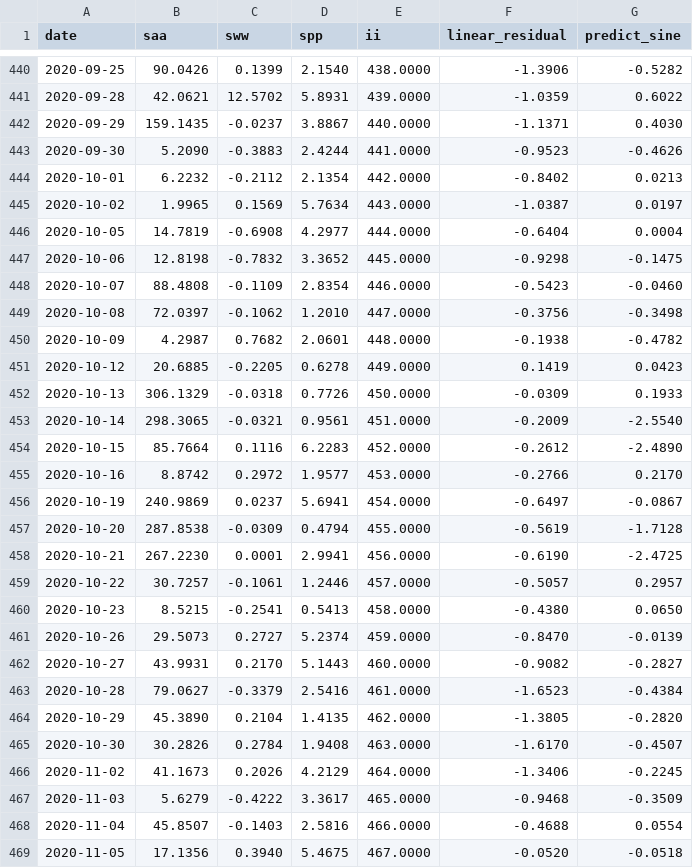
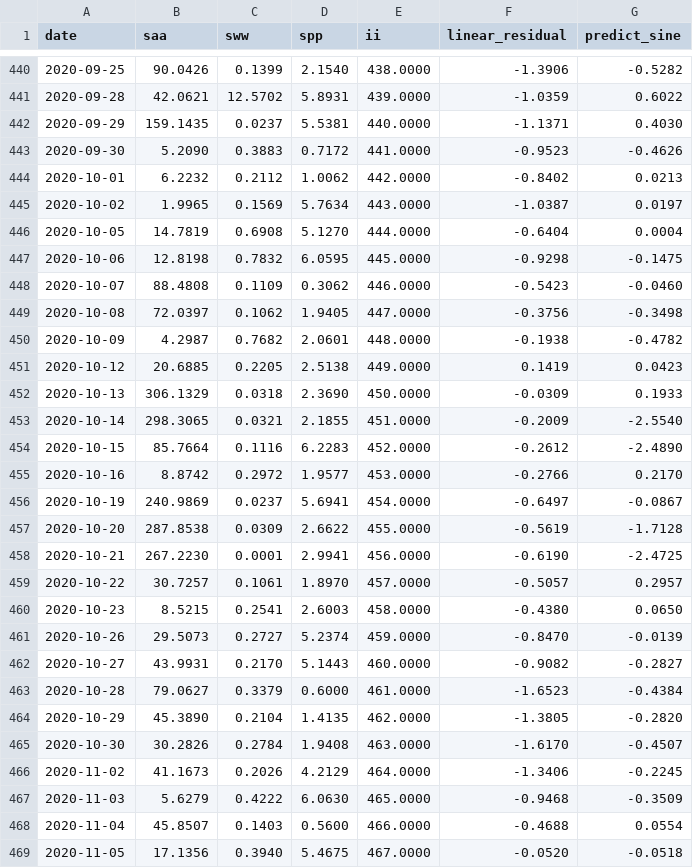
Before and after one commit to kaizhu256/sqlmath, a CSV file: test_data_sinefit.csv, drawn as a sheet; only a part is shown, gaps mark what is left out; the diff covers the shown part only.

```diff
--- a/test_data_sinefit.csv
+++ b/test_data_sinefit.csv
@@ -441,14 +441,14 @@ date	saa	sww	spp	ii	linear_residual	predict_sine
 2020-09-28	42.0621	12.5702	5.8931	439.0000	-1.0359	0.6022
-2020-09-29	159.1435	-0.0237	3.8867	440.0000	-1.1371	0.4030
-2020-09-30	5.2090	-0.3883	2.4244	441.0000	-0.9523	-0.4626
-2020-10-01	6.2232	-0.2112	2.1354	442.0000	-0.8402	0.0213
+2020-09-29	159.1435	0.0237	5.5381	440.0000	-1.1371	0.4030
+2020-09-30	5.2090	0.3883	0.7172	441.0000	-0.9523	-0.4626
+2020-10-01	6.2232	0.2112	1.0062	442.0000	-0.8402	0.0213
 2020-10-02	1.9965	0.1569	5.7634	443.0000	-1.0387	0.0197
-2020-10-05	14.7819	-0.6908	4.2977	444.0000	-0.6404	0.0004
-2020-10-06	12.8198	-0.7832	3.3652	445.0000	-0.9298	-0.1475
-2020-10-07	88.4808	-0.1109	2.8354	446.0000	-0.5423	-0.0460
-2020-10-08	72.0397	-0.1062	1.2010	447.0000	-0.3756	-0.3498
+2020-10-05	14.7819	0.6908	5.1270	444.0000	-0.6404	0.0004
+2020-10-06	12.8198	0.7832	6.0595	445.0000	-0.9298	-0.1475
+2020-10-07	88.4808	0.1109	0.3062	446.0000	-0.5423	-0.0460
+2020-10-08	72.0397	0.1062	1.9405	447.0000	-0.3756	-0.3498
 2020-10-09	4.2987	0.7682	2.0601	448.0000	-0.1938	-0.4782
-2020-10-12	20.6885	-0.2205	0.6278	449.0000	0.1419	0.0423
-2020-10-13	306.1329	-0.0318	0.7726	450.0000	-0.0309	0.1933
-2020-10-14	298.3065	-0.0321	0.9561	451.0000	-0.2009	-2.5540
+2020-10-12	20.6885	0.2205	2.5138	449.0000	0.1419	0.0423
+2020-10-13	306.1329	0.0318	2.3690	450.0000	-0.0309	0.1933
+2020-10-14	298.3065	0.0321	2.1855	451.0000	-0.2009	-2.5540
 2020-10-15	85.7664	0.1116	6.2283	452.0000	-0.2612	-2.4890
@@ -456,9 +456,9 @@ date	saa	sww	spp	ii	linear_residual	predict_sine
 2020-10-19	240.9869	0.0237	5.6941	454.0000	-0.6497	-0.0867
-2020-10-20	287.8538	-0.0309	0.4794	455.0000	-0.5619	-1.7128
+2020-10-20	287.8538	0.0309	2.6622	455.0000	-0.5619	-1.7128
 2020-10-21	267.2230	0.0001	2.9941	456.0000	-0.6190	-2.4725
-2020-10-22	30.7257	-0.1061	1.2446	457.0000	-0.5057	0.2957
-2020-10-23	8.5215	-0.2541	0.5413	458.0000	-0.4380	0.0650
+2020-10-22	30.7257	0.1061	1.8970	457.0000	-0.5057	0.2957
+2020-10-23	8.5215	0.2541	2.6003	458.0000	-0.4380	0.0650
 2020-10-26	29.5073	0.2727	5.2374	459.0000	-0.8470	-0.0139
 2020-10-27	43.9931	0.2170	5.1443	460.0000	-0.9082	-0.2827
-2020-10-28	79.0627	-0.3379	2.5416	461.0000	-1.6523	-0.4384
+2020-10-28	79.0627	0.3379	0.6000	461.0000	-1.6523	-0.4384
 2020-10-29	45.3890	0.2104	1.4135	462.0000	-1.3805	-0.2820
@@ -466,4 +466,4 @@ date	saa	sww	spp	ii	linear_residual	predict_sine
 2020-11-02	41.1673	0.2026	4.2129	464.0000	-1.3406	-0.2245
-2020-11-03	5.6279	-0.4222	3.3617	465.0000	-0.9468	-0.3509
-2020-11-04	45.8507	-0.1403	2.5816	466.0000	-0.4688	0.0554
+2020-11-03	5.6279	0.4222	6.0630	465.0000	-0.9468	-0.3509
+2020-11-04	45.8507	0.1403	0.5600	466.0000	-0.4688	0.0554
 2020-11-05	17.1356	0.3940	5.4675	467.0000	-0.0520	-0.0518
```
Also changed, not shown: 94 edited cells elsewhere in this file, 1 other file.
